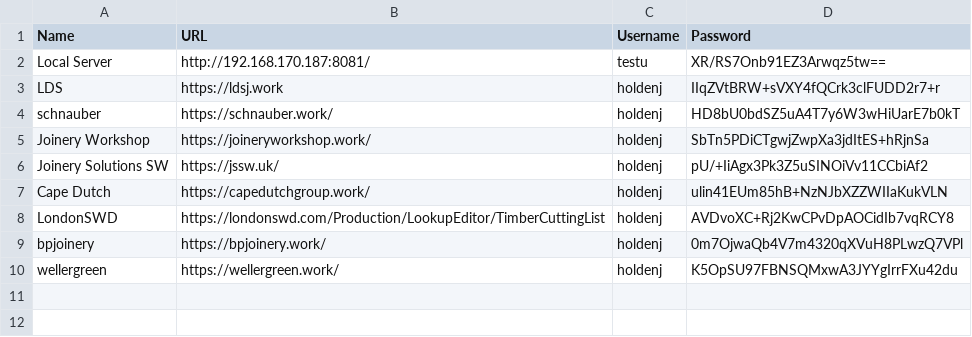
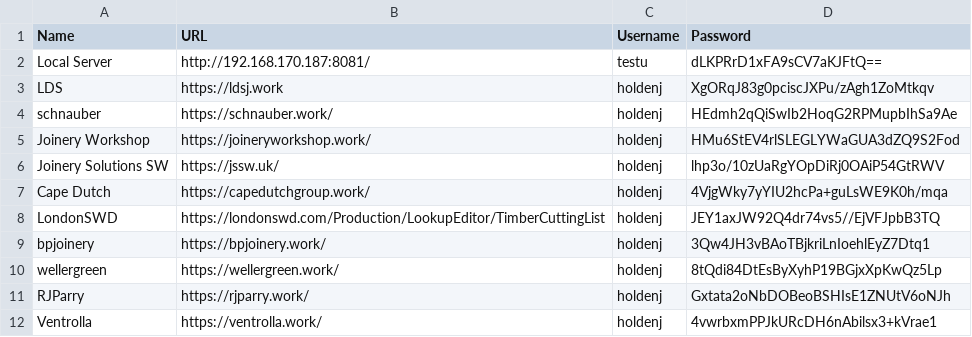
Before and after one commit to JoshETEIT/Task-Assistant, a CSV file: resources/CSVs/servers.csv, drawn as a sheet.

```diff
--- a/resources/CSVs/servers.csv
+++ b/resources/CSVs/servers.csv
@@ -1,10 +1,12 @@
 Name,URL,Username,Password
-Local Server,http://192.168.170.187:8081/,testu,XR/RS7Onb91EZ3Arwqz5tw==
-LDS,https://ldsj.work,holdenj,IIqZVtBRW+sVXY4fQCrk3clFUDD2r7+r
-schnauber,https://schnauber.work/,holdenj,HD8bU0bdSZ5uA4T7y6W3wHiUarE7b0kT
-Joinery Workshop,https://joineryworkshop.work/,holdenj,SbTn5PDiCTgwjZwpXa3jdItES+hRjnSa
-Joinery Solutions SW,https://jssw.uk/,holdenj,pU/+IiAgx3Pk3Z5uSINOiVv11CCbiAf2
-Cape Dutch,https://capedutchgroup.work/,holdenj,ulin41EUm85hB+NzNJbXZZWIIaKukVLN
-LondonSWD,https://londonswd.com/Production/LookupEditor/TimberCuttingList,holdenj,AVDvoXC+Rj2KwCPvDpAOCidIb7vqRCY8
-bpjoinery,https://bpjoinery.work/,holdenj,0m7OjwaQb4V7m4320qXVuH8PLwzQ7VPl
-wellergreen,https://wellergreen.work/,holdenj,K5OpSU97FBNSQMxwA3JYYgIrrFXu42du
+Local Server,http://192.168.170.187:8081/,testu,dLKPRrD1xFA9sCV7aKJFtQ==
+LDS,https://ldsj.work,holdenj,XgORqJ83g0pciscJXPu/zAgh1ZoMtkqv
+schnauber,https://schnauber.work/,holdenj,HEdmh2qQiSwIb2HoqG2RPMupbIhSa9Ae
+Joinery Workshop,https://joineryworkshop.work/,holdenj,HMu6StEV4rlSLEGLYWaGUA3dZQ9S2Fod
+Joinery Solutions SW,https://jssw.uk/,holdenj,lhp3o/10zUaRgYOpDiRj0OAiP54GtRWV
+Cape Dutch,https://capedutchgroup.work/,holdenj,4VjgWky7yYIU2hcPa+guLsWE9K0h/mqa
+LondonSWD,https://londonswd.com/Production/LookupEditor/TimberCuttingList,holdenj,JEY1axJW92Q4dr74vs5//EjVFJpbB3TQ
+bpjoinery,https://bpjoinery.work/,holdenj,3Qw4JH3vBAoTBjkriLnIoehlEyZ7Dtq1
+wellergreen,https://wellergreen.work/,holdenj,8tQdi84DtEsByXyhP19BGjxXpKwQz5Lp
+RJParry,https://rjparry.work/,holdenj,Gxtata2oNbDOBeoBSHIsE1ZNUtV6oNJh
+Ventrolla,https://ventrolla.work/,holdenj,4vwrbxmPPJkURcDH6nAbilsx3+kVrae1
```
Also changed, not shown: 5 other files.
